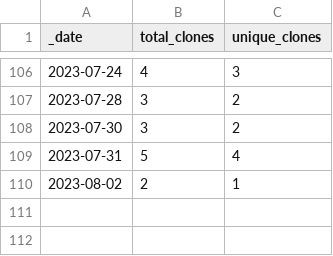
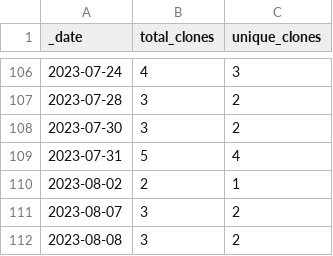
Before and after one commit to roberts-farm-of-ideas/template, a CSV file: traffic/clones.csv, drawn as a sheet; only a part is shown, gaps mark what is left out.

Commit message:
GitHub traffic

```diff
--- a/traffic/clones.csv
+++ b/traffic/clones.csv
@@ -110 +110,3 @@ _date,total_clones,unique_clones
 2023-08-02,2,1
+2023-08-07,3,2
+2023-08-08,3,2
```
Also changed, not shown: 1 other file.
